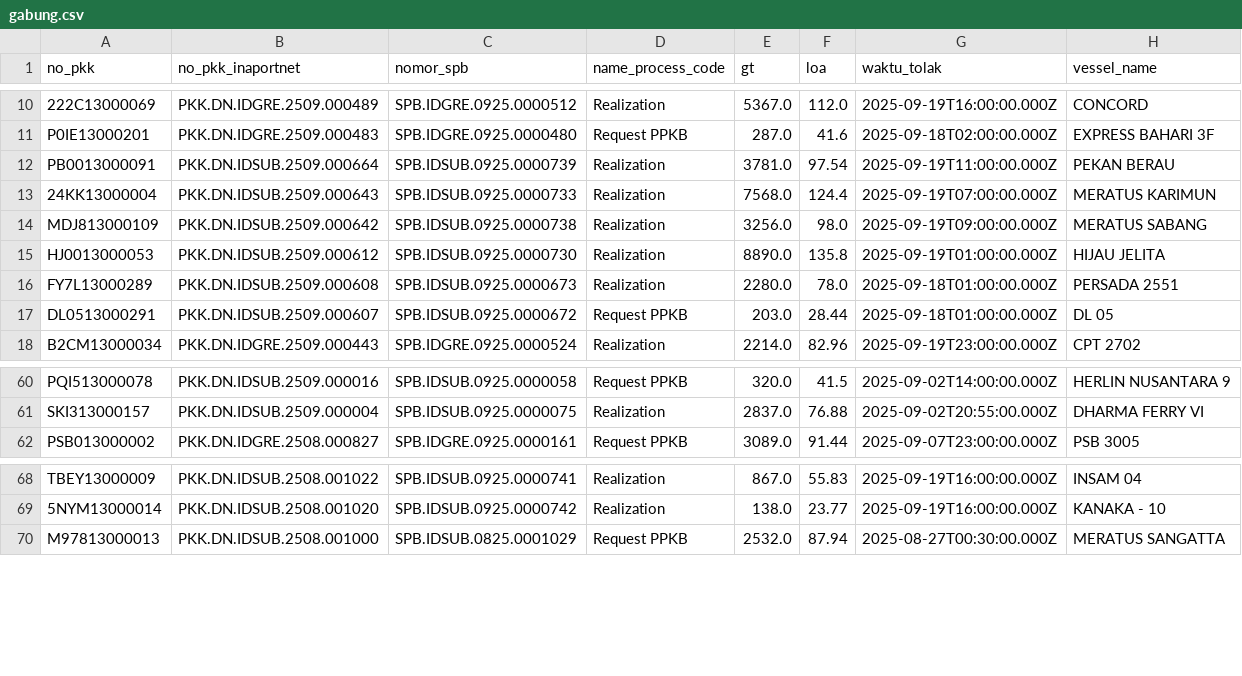
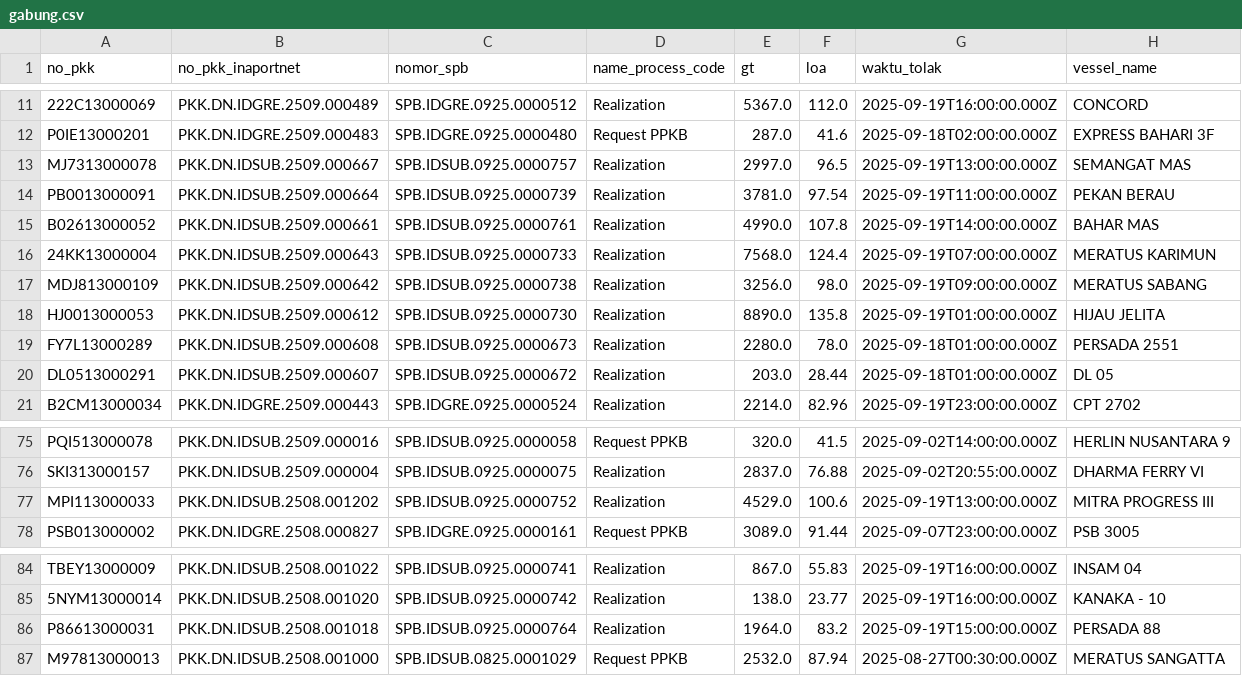
Before and after one commit to Hadi197/Outstanding, a CSV file: gabung.csv, drawn as a sheet; only a part is shown, gaps mark what is left out; addresses are those after the commit; the diff covers the shown part only; the diff names each change by its address in the sheet, - before the commit and + after, or states it on an @@ line.

```diff
--- a/gabung.csv
+++ b/gabung.csv
+row 13: MJ7313000078 | PKK.DN.IDSUB.2509.000667 | SPB.IDSUB.0925.0000757 | Realization | 2997.0 | 96.5 | 2025-09-19T13:00:00.000Z | SEMANGAT MAS
+row 15: B02613000052 | PKK.DN.IDSUB.2509.000661 | SPB.IDSUB.0925.0000761 | Realization | 4990.0 | 107.8 | 2025-09-19T14:00:00.000Z | BAHAR MAS
-D20 (name_process_code): Request PPKB
+D20 (name_process_code): Realization
+row 77: MPI113000033 | PKK.DN.IDSUB.2508.001202 | SPB.IDSUB.0925.0000752 | Realization | 4529.0 | 100.6 | 2025-09-19T13:00:00.000Z | MITRA PROGRESS III
+row 86: P86613000031 | PKK.DN.IDSUB.2508.001018 | SPB.IDSUB.0925.0000764 | Realization | 1964.0 | 83.2 | 2025-09-19T15:00:00.000Z | PERSADA 88
```
Also changed, not shown: 13 added rows elsewhere in this file.
